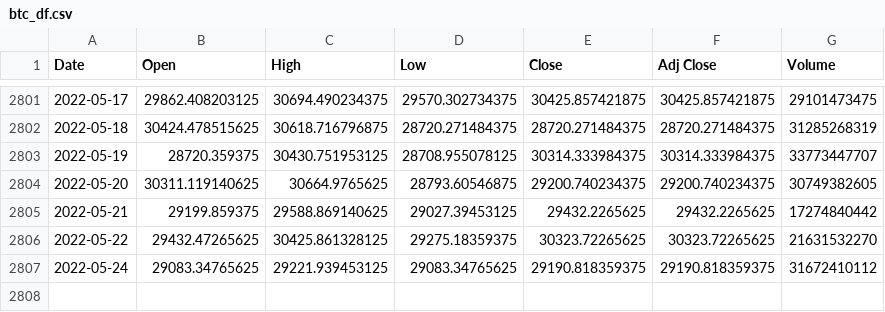
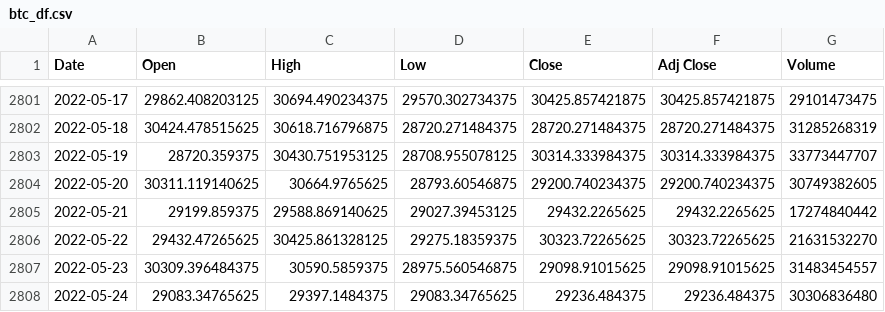
Before and after one commit to bltmstgr/BTC_price_prediction_LinearRegression, a CSV file: btc_df.csv, drawn as a sheet; only a part is shown, gaps mark what is left out.

```diff
--- a/btc_df.csv
+++ b/btc_df.csv
@@ -2806,2 +2806,3 @@ Date,Open,High,Low,Close,Adj Close,Volume
 2022-05-22,29432.47265625,30425.861328125,29275.18359375,30323.72265625,30323.72265625,21631532270
-2022-05-24,29083.34765625,29221.939453125,29083.34765625,29190.818359375,29190.818359375,31672410112
+2022-05-23,30309.396484375,30590.5859375,28975.560546875,29098.91015625,29098.91015625,31483454557
+2022-05-24,29083.34765625,29397.1484375,29083.34765625,29236.484375,29236.484375,30306836480
```
Also changed, not shown: dxy_df.csv, nasdaq_df.csv, 6 other files.
